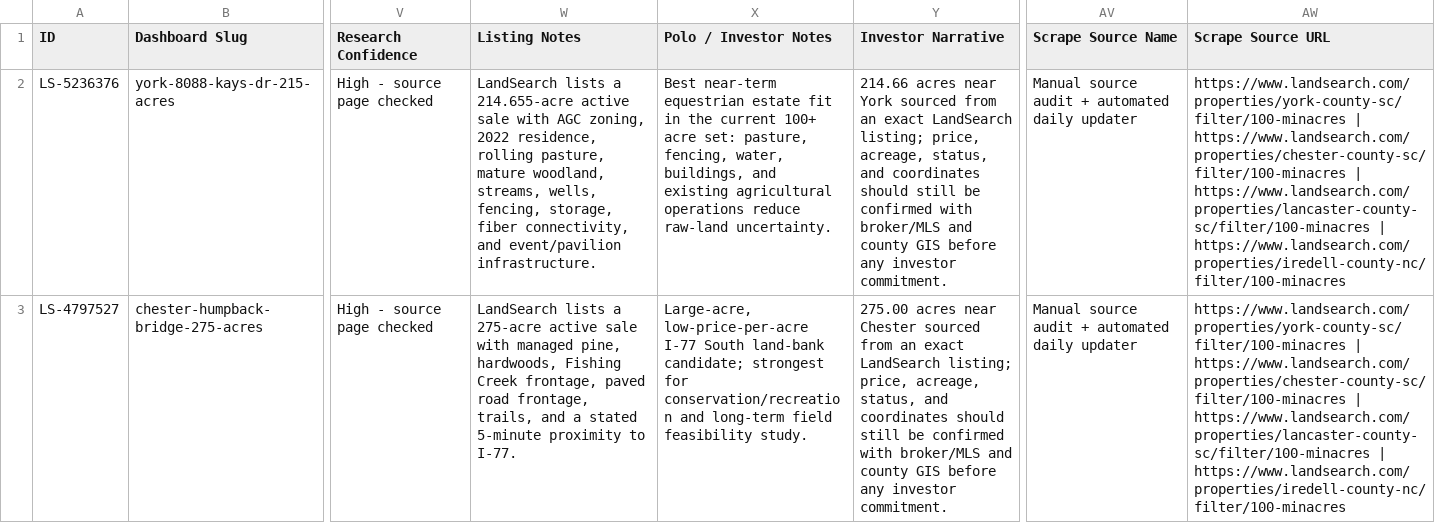
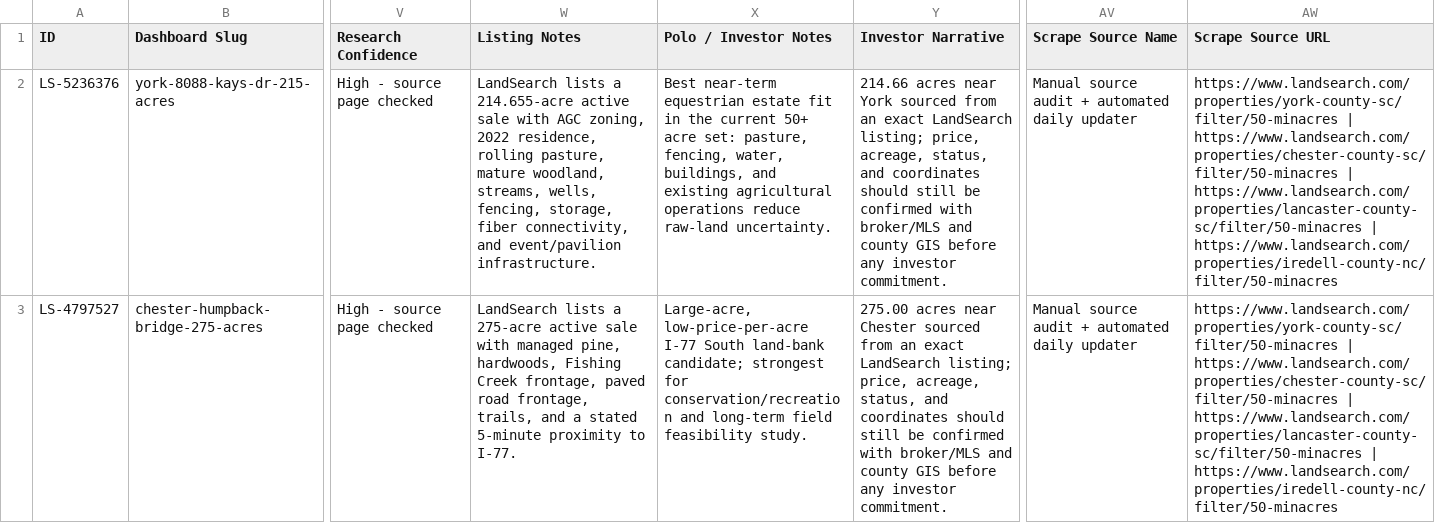
Before and after one commit to Ballzatram/cltpolo, a CSV file: data/charlotte_polo_properties.csv, drawn as a sheet; only a part is shown, gaps mark what is left out; the diff covers the shown part only; the diff names each change by its address in the sheet, - before the commit and + after, or states it on an @@ line.

Commit message:
Use 50 acre property search minimum

```diff
--- a/data/charlotte_polo_properties.csv
+++ b/data/charlotte_polo_properties.csv
-X2 (Polo / Investor Notes): …the current 100+ acre set:…
+X2 (Polo / Investor Notes): …the current 50+ acre set:…
-AW2:AW3 (Scrape Source URL): https://www.landsearch.com/properties/york-county-sc/filter/100-minacres | https://www.landsearch.com/properties/chester-county-sc/filter/100-minacres | https://www.landsearch.com/properties/lancaster-county-sc/filter/100-minacres | https://www.landsearch.com/properties/iredell-county-nc/filter/100-minacres
+AW2:AW3 (Scrape Source URL): https://www.landsearch.com/properties/york-county-sc/filter/50-minacres | https://www.landsearch.com/properties/chester-county-sc/filter/50-minacres | https://www.landsearch.com/properties/lancaster-county-sc/filter/50-minacres | https://www.landsearch.com/properties/iredell-county-nc/filter/50-minacres
```
Also changed, not shown: 18 edited cells elsewhere in this file, 4 other files.
